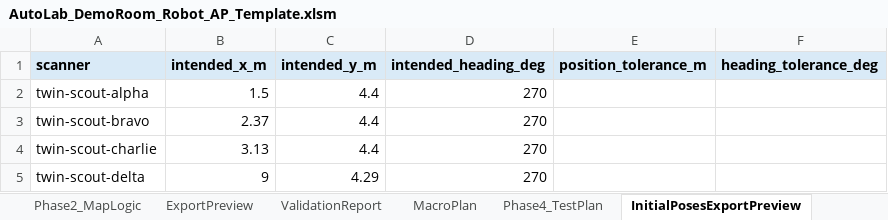
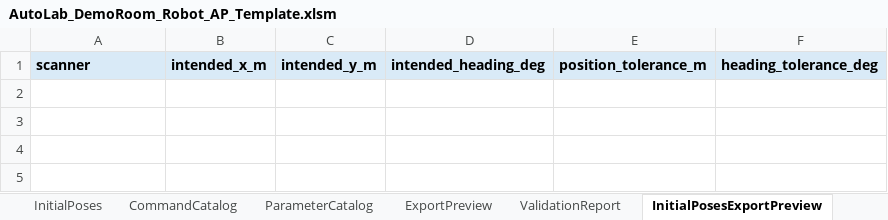
Before and after one commit to jtchen9/RunNMS, an Excel workbook: sitemap/DemoRoom/script_authoring/AutoLab_DemoRoom_Robot_AP_Template.xlsm, sheet InitialPosesExportPreview, drawn as a sheet; values as stored, in another font and other column widths than the file's, no borders; the diff names each change by its address in the sheet, - before the commit and + after, or states it on an @@ line.

```diff
--- a/sitemap/DemoRoom/script_authoring/AutoLab_DemoRoom_Robot_AP_Template.xlsm (sheet InitialPosesExportPreview)
+++ b/sitemap/DemoRoom/script_authoring/AutoLab_DemoRoom_Robot_AP_Template.xlsm (sheet InitialPosesExportPreview)
-sheet tab: Phase2_MapLogic
-sheet tab: MacroPlan
-sheet tab: Phase4_TestPlan
-row 2: twin-scout-alpha | 1.5 | 4.4 | 270
-row 3: twin-scout-bravo | 2.37 | 4.4 | 270
-row 4: twin-scout-charlie | 3.13 | 4.4 | 270
-row 5: twin-scout-delta | 9 | 4.29 | 270
```
Also changed, not shown: sheet CommandCatalog, sheet README, sheet ParameterCatalog, sheet ExportPreview, sheet CommandSheet, sheet PreflightStatus, 1 more sheet, other sheet tabs, charts or pictures, 5 other files.
